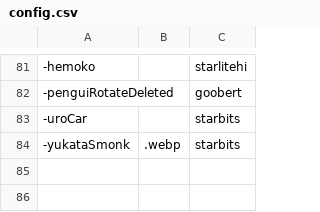
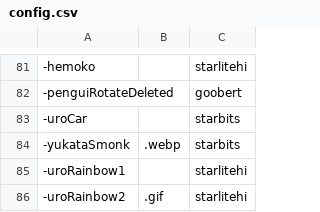
Before and after one commit to AcrylonitrileButadieneStyrene/yno-commumoji, a CSV file: config.csv, drawn as a sheet; only a part is shown, gaps mark what is left out; the diff names each change by its address in the sheet, - before the commit and + after, or states it on an @@ line.

Commit message:
add uroRainbows by starlitehi

```diff
--- a/config.csv
+++ b/config.csv
+row 85: -uroRainbow1 |  | starlitehi
+row 86: -uroRainbow2 | .gif | starlitehi
```
Also changed, not shown: 2 other files.
